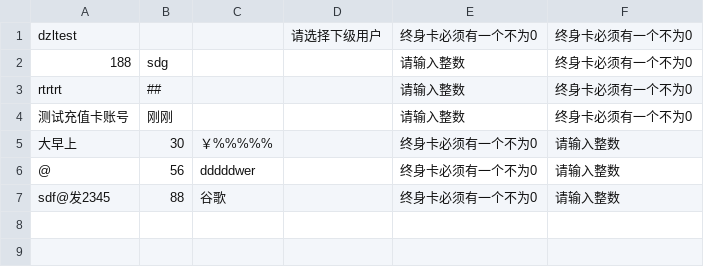
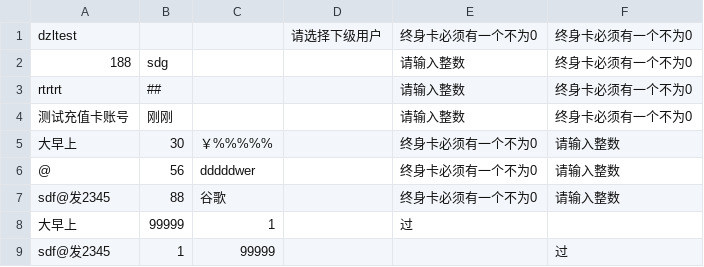
Before and after one commit to huangqiming123/tuqiangol_test1, a CSV file: data/account_center/transfer_refill_card_exception.csv, drawn as a sheet.

```diff
--- a/data/account_center/transfer_refill_card_exception.csv
+++ b/data/account_center/transfer_refill_card_exception.csv
@@ -7 +7,3 @@ rtrtrt,##,,,请输入整数,终身卡必须有一个不为0
 sdf@发2345,88,谷歌,,终身卡必须有一个不为0,请输入整数
+大早上,99999,1,,过,
+sdf@发2345,1,99999,,,过
```
Also changed, not shown: 18 other files.
